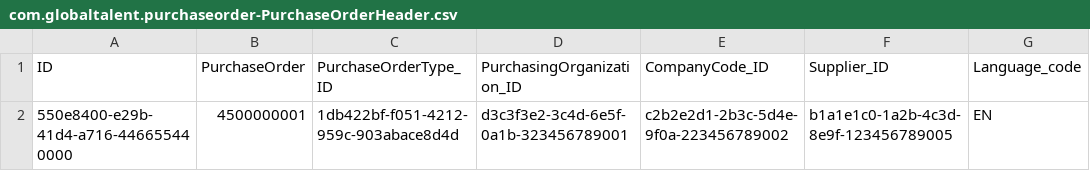
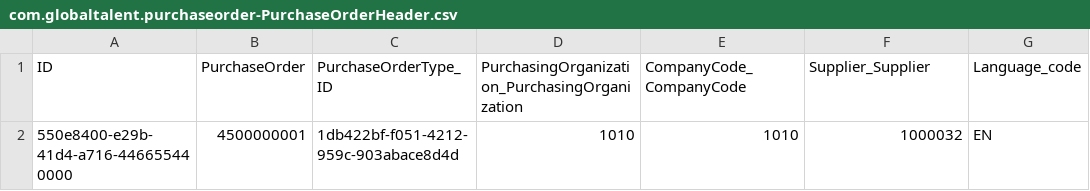
Before and after one commit to JORBRICENO/gt_purchase_order, a CSV file: db/data/com.globaltalent.purchaseorder-PurchaseOrderHeader.csv, drawn as a sheet; only a part is shown; the diff names each change by its address in the sheet, - before the commit and + after, or states it on an @@ line.

```diff
--- a/db/data/com.globaltalent.purchaseorder-PurchaseOrderHeader.csv
+++ b/db/data/com.globaltalent.purchaseorder-PurchaseOrderHeader.csv
-D1: PurchasingOrganization_ID
+D1: PurchasingOrganization_PurchasingOrganization
-E1: CompanyCode_ID
+E1: CompanyCode_CompanyCode
-F1: Supplier_ID
+F1: Supplier_Supplier
-D2: d3c3f3e2-3c4d-6e5f-0a1b-323456789001
+D2: 1010
-E2 (CompanyCode_CompanyCode): c2b2e2d1-2b3c-5d4e-9f0a-223456789002
+E2 (CompanyCode_CompanyCode): 1010
-F2 (Supplier_Supplier): b1a1e1c0-1a2b-4c3d-8e9f-123456789005
+F2 (Supplier_Supplier): 1000032
```
Also changed, not shown: 14 other files.
